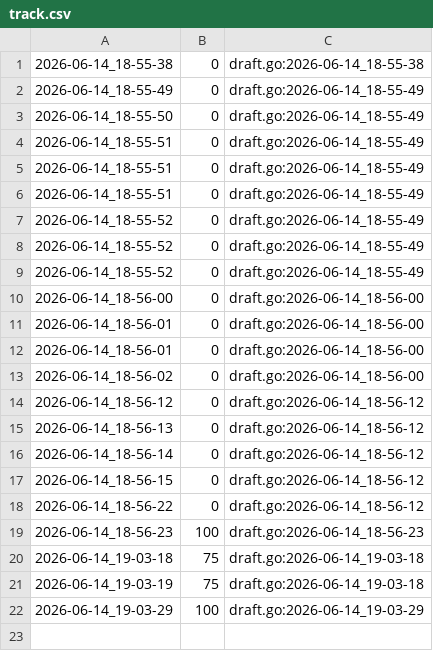
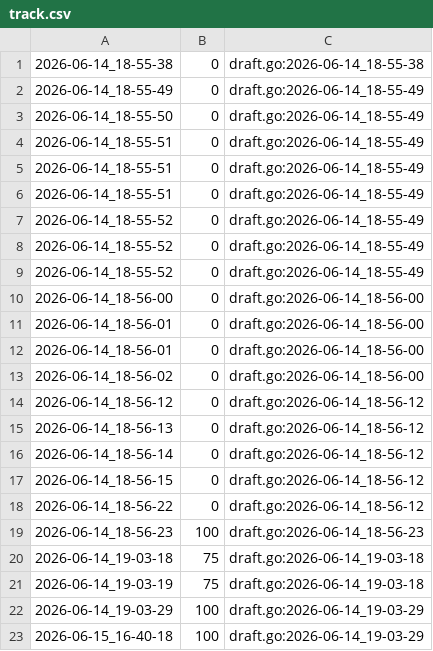
Before and after one commit to qxcode-course/fup-dd-playground-DevJoao-00, a CSV file: .tko/track/fup@parkour/track.csv, drawn as a sheet; the diff names each change by its address in the sheet, - before the commit and + after, or states it on an @@ line.

```diff
--- a/.tko/track/fup@parkour/track.csv
+++ b/.tko/track/fup@parkour/track.csv
+row 23: 2026-06-15_16-40-18 | 100 | draft.go:2026-06-14_19-03-29
```
Also changed, not shown: 9 other files.
